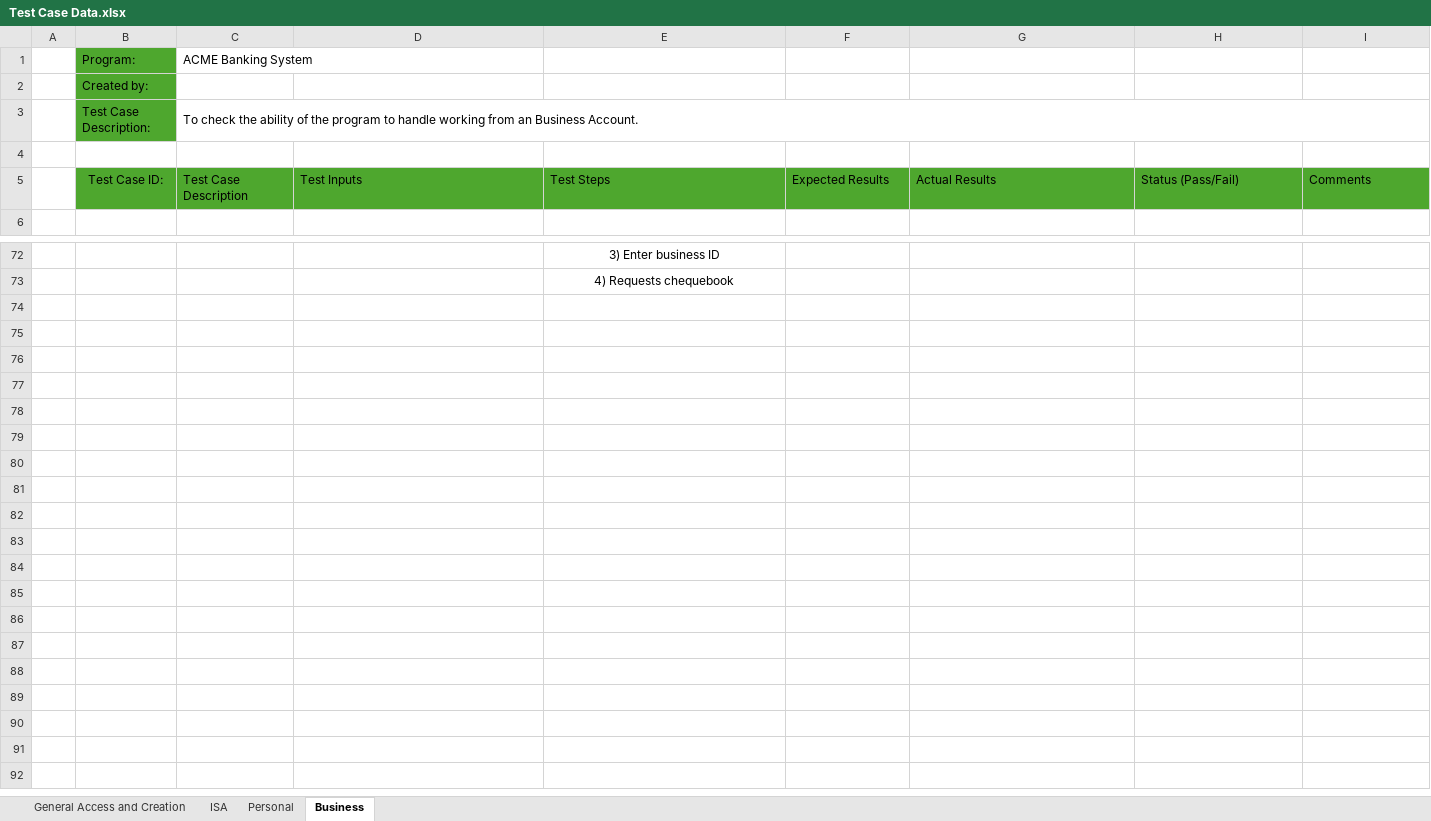
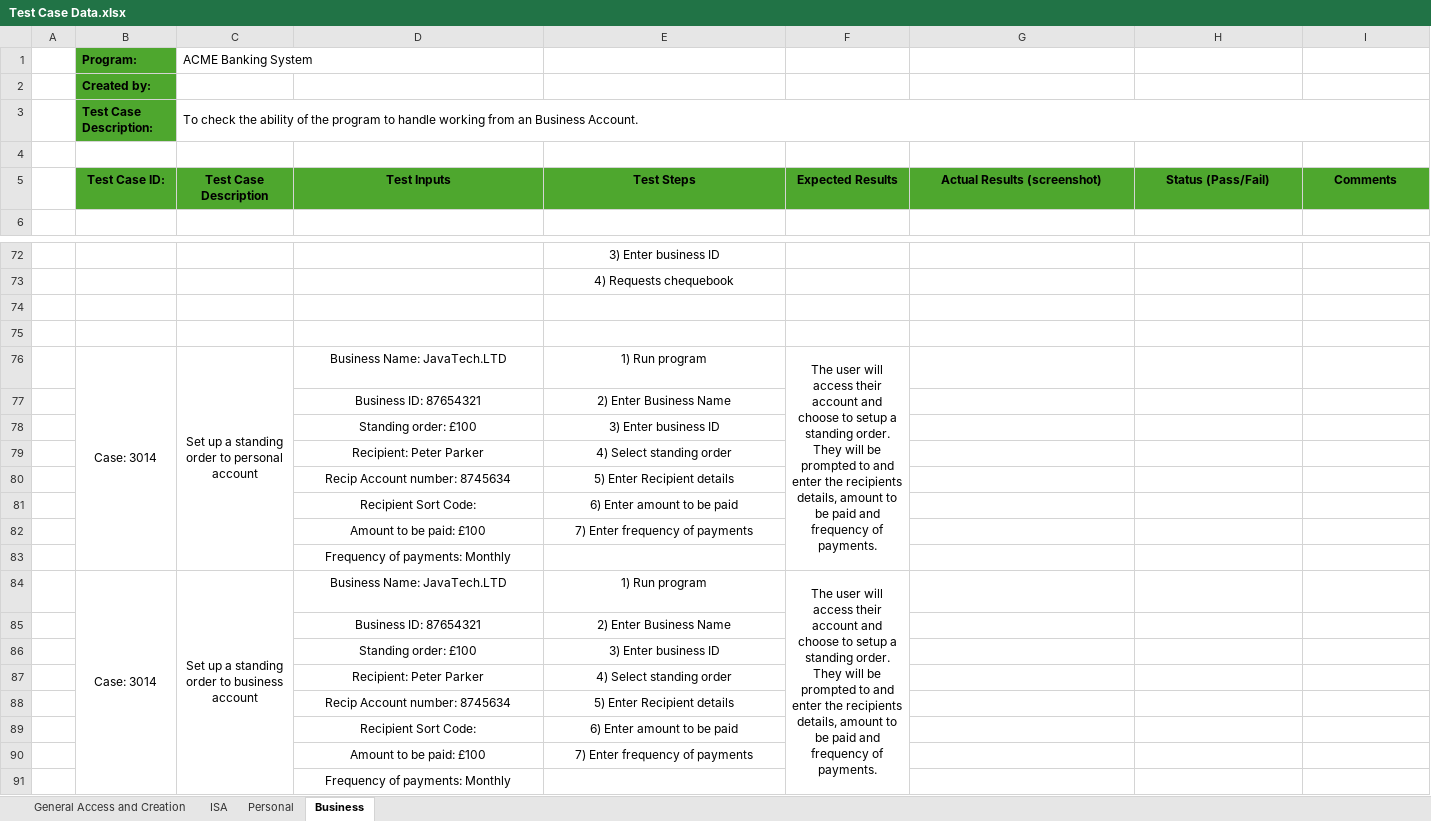
Before and after one commit to Tiger-Catori/ACME-Banking-System, an Excel workbook: Documentation Files/Test Cases/Test Case Data.xlsx, sheet Business, drawn as a sheet; only a part is shown, gaps mark what is left out; values as stored, in another font and other column widths than the file's, no borders; conditional formats not drawn; the diff names each change by its address in the sheet, - before the commit and + after, or states it on an @@ line.

Commit message:
Add files via upload
Updated Test Case Data. Currently at 70 cases.

```diff
--- a/Documentation Files/Test Cases/Test Case Data.xlsx (sheet Business)
+++ b/Documentation Files/Test Cases/Test Case Data.xlsx (sheet Business)
-B1:B3 bold: off
+B1:B3 bold: on
-B5:I5 bold: off
+B5:I5 bold: on
-C5:I5 alignment: left
+C5:I5 alignment: center
-G5: Actual Results
+G5: Actual Results (screenshot)
+row 74: (empty)
+row 75: (empty)
+row 76:  | Case: 3014 | Set up a standing order to personal account | Business Name: JavaTech.LTD | 1) Run program | The user will access their account and choose to setup a standing order. They will be prompted to and enter the recipients details, amount to be paid and frequency of payments.
+row 77:  |  |  | Business ID: 87654321 | 2) Enter Business Name
+row 78:  |  |  | Standing order: £100 | 3) Enter business ID
+row 79:  |  |  | Recipient: Peter Parker | 4) Select standing order
+row 80:  |  |  | Recip Account number: 8745634 | 5) Enter Recipient details
+row 81:  |  |  | Recipient Sort Code: | 6) Enter amount to be paid
+row 82:  |  |  | Amount to be paid: £100 | 7) Enter frequency of payments
+row 83:  |  |  | Frequency of payments: Monthly
+row 84:  | Case: 3014 | Set up a standing order to business account | Business Name: JavaTech.LTD | 1) Run program | The user will access their account and choose to setup a standing order. They will be prompted to and enter the recipients details, amount to be paid and frequency of payments.
+row 85:  |  |  | Business ID: 87654321 | 2) Enter Business Name
+row 86:  |  |  | Standing order: £100 | 3) Enter business ID
+row 87:  |  |  | Recipient: Peter Parker | 4) Select standing order
+row 88:  |  |  | Recip Account number: 8745634 | 5) Enter Recipient details
+row 89:  |  |  | Recipient Sort Code: | 6) Enter amount to be paid
+row 90:  |  |  | Amount to be paid: £100 | 7) Enter frequency of payments
+row 91:  |  |  | Frequency of payments: Monthly
```
Also changed, not shown: sheet General Access and Creation, sheet ISA, sheet Personal.
